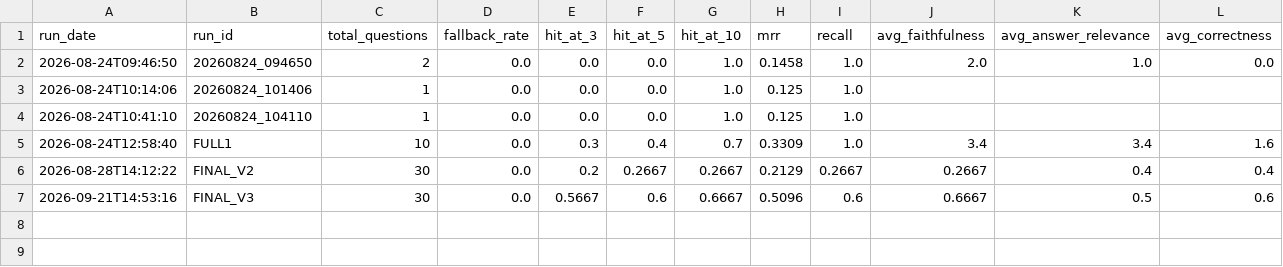
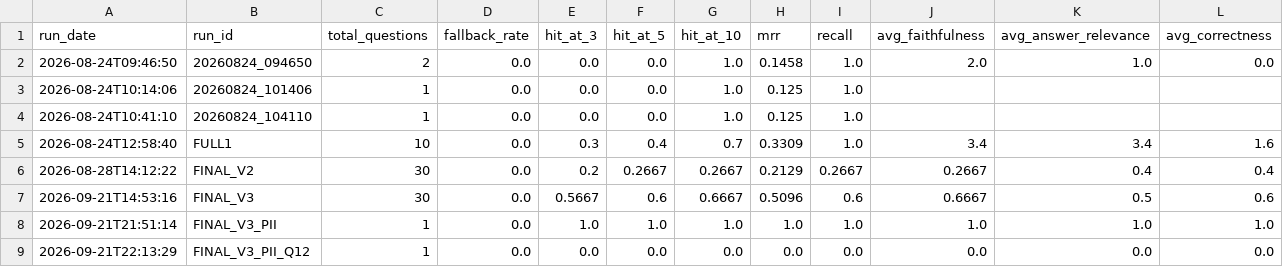
Before and after one commit to pietropoerio91-droid/cni-rag-project, a CSV file: results/summary.csv, drawn as a sheet; only a part is shown; rows hold the shown columns only; the diff names each change by its address in the sheet, - before the commit and + after, or states it on an @@ line.

```diff
--- a/results/summary.csv
+++ b/results/summary.csv
+row 8: 2026-09-21T21:51:14 | FINAL_V3_PII | 1 | 0.0 | 1.0 | 1.0 | 1.0 | 1.0 | 1.0 | 1.0 | 1.0 | 1.0
+row 9: 2026-09-21T22:13:29 | FINAL_V3_PII_Q12 | 1 | 0.0 | 0.0 | 0.0 | 0.0 | 0.0 | 0.0 | 0.0 | 0.0 | 0.0
```
Also changed, not shown: results/history.csv, 6 other files.
